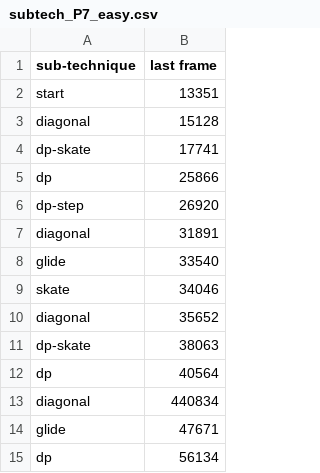
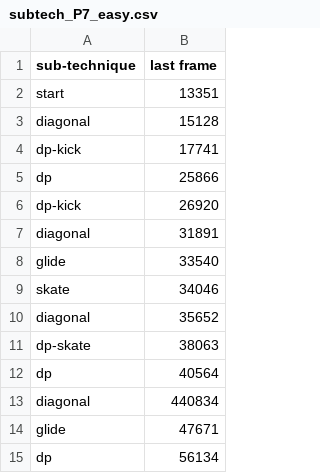
Before and after one commit to luceskywalker/xski, a CSV file: files/subtech_P7_easy.csv, drawn as a sheet.

```diff
--- a/files/subtech_P7_easy.csv
+++ b/files/subtech_P7_easy.csv
@@ -3,5 +3,5 @@ start;13351
 diagonal;15128
-dp-skate;17741
+dp-kick;17741
 dp;25866
-dp-step;26920
+dp-kick;26920
 diagonal;31891
```
Also changed, not shown: 10 other files.
